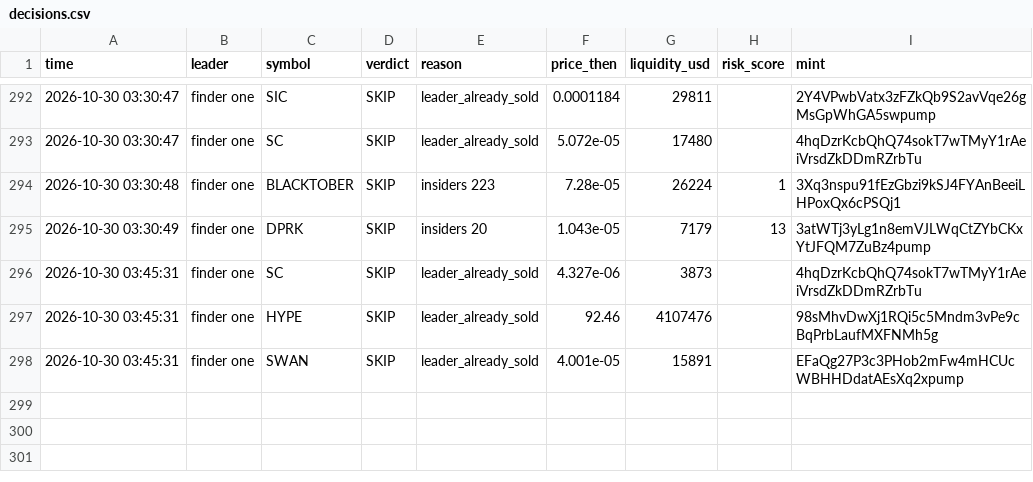
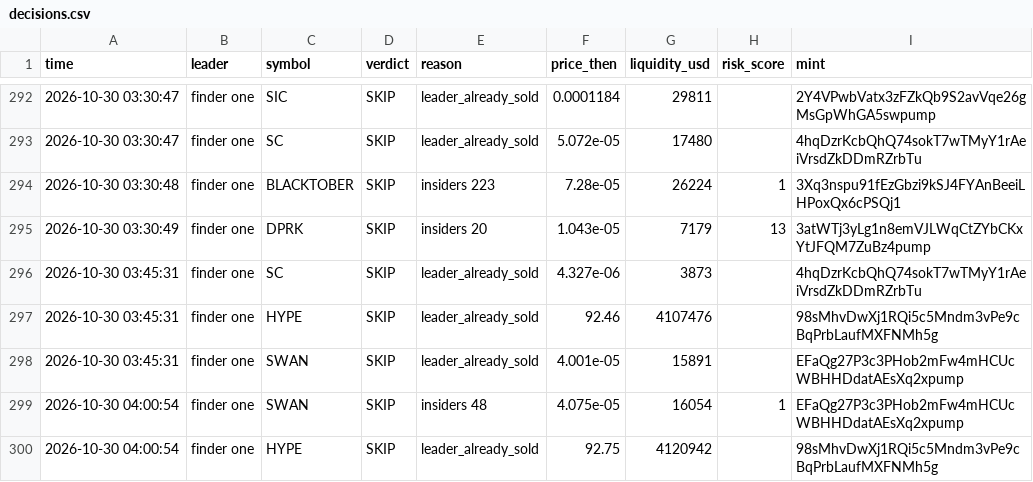
Before and after one commit to Just-in-ii/paper-desk, a CSV file: decisions.csv, drawn as a sheet; only a part is shown, gaps mark what is left out.

```diff
--- a/decisions.csv
+++ b/decisions.csv
@@ -298 +298,3 @@ time,leader,symbol,verdict,reason,price_then,liquidity_usd,risk_score,mint
 2026-10-30 03:45:31,finder one,SWAN,SKIP,leader_already_sold,4.001e-05,15891,,EFaQg27P3c3PHob2mFw4mHCUcWBHHDdatAEsXq2xpump
+2026-10-30 04:00:54,finder one,SWAN,SKIP,insiders 48,4.075e-05,16054,1,EFaQg27P3c3PHob2mFw4mHCUcWBHHDdatAEsXq2xpump
+2026-10-30 04:00:54,finder one,HYPE,SKIP,leader_already_sold,92.75,4120942,,98sMhvDwXj1RQi5c5Mndm3vPe9cBqPrbLaufMXFNMh5g
```
Also changed, not shown: 2 other files.
